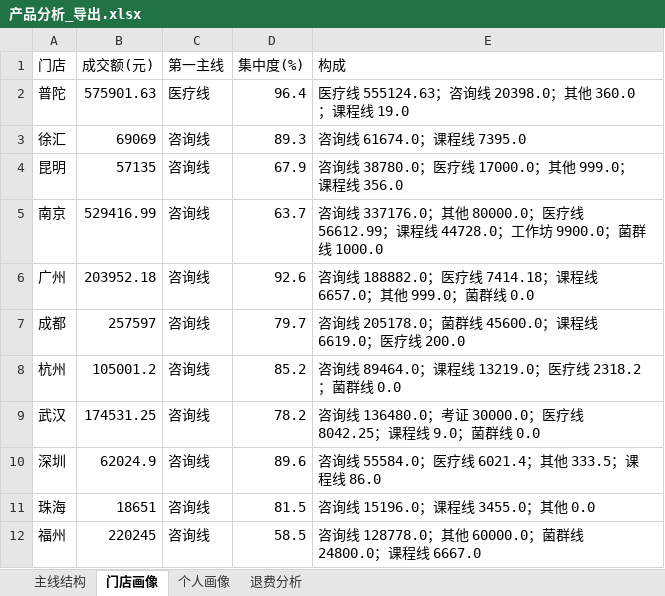
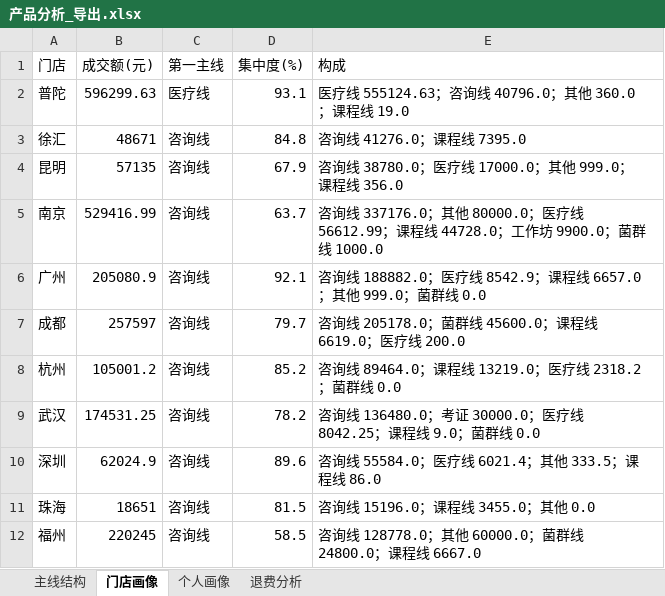
Before and after one commit to fannyqian/my-dashbord-for-guanxin, an Excel workbook: 产品分析_导出.xlsx, sheet 门店画像, drawn as a sheet; values as stored, in another font and other column widths than the file's, no borders; the diff names each change by its address in the sheet, - before the commit and + after, or states it on an @@ line.

```diff
--- a/产品分析_导出.xlsx (sheet 门店画像)
+++ b/产品分析_导出.xlsx (sheet 门店画像)
-B2 (成交额(元)): 575901.63
+B2 (成交额(元)): 596299.63
-D2 (集中度(%)): 96.4
+D2 (集中度(%)): 93.1
-E2 (构成): 医疗线 555124.63；咨询线 20398.0；其他 360.0；课程线 19.0
+E2 (构成): 医疗线 555124.63；咨询线 40796.0；其他 360.0；课程线 19.0
-B3 (成交额(元)): 69069
+B3 (成交额(元)): 48671
-D3 (集中度(%)): 89.3
+D3 (集中度(%)): 84.8
-E3 (构成): 咨询线 61674.0；课程线 7395.0
+E3 (构成): 咨询线 41276.0；课程线 7395.0
-B6 (成交额(元)): 203952.18
+B6 (成交额(元)): 205080.9
-D6 (集中度(%)): 92.6
+D6 (集中度(%)): 92.1
-E6 (构成): …医疗线 7414.18；课程线…
+E6 (构成): …医疗线 8542.9；课程线…
```
Also changed, not shown: sheet 主线结构, sheet 退费分析, 导出_总表.xlsx, 导出_总表_10月.xlsx, 6 other files.
